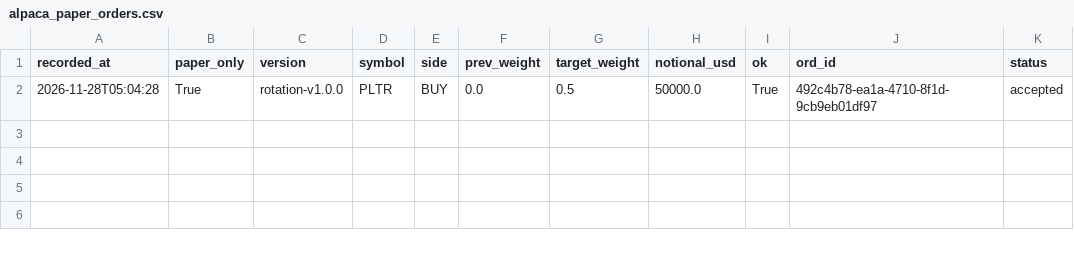
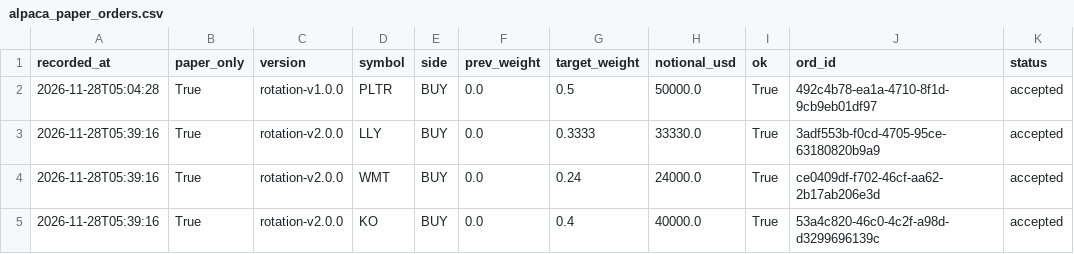
Before and after one commit to y1697342661-creator/AI, a CSV file: data/rotation/alpaca_paper_orders.csv, drawn as a sheet.

```diff
--- a/data/rotation/alpaca_paper_orders.csv
+++ b/data/rotation/alpaca_paper_orders.csv
@@ -2 +2,4 @@
 2026-11-28T05:04:28,True,rotation-v1.0.0,PLTR,BUY,0.0,0.5,50000.0,True,492c4b78-ea1a-4710-8f1d-9cb9eb01df97,accepted
+2026-11-28T05:39:16,True,rotation-v2.0.0,LLY,BUY,0.0,0.3333,33330.0,True,3adf553b-f0cd-4705-95ce-63180820b9a9,accepted
+2026-11-28T05:39:16,True,rotation-v2.0.0,WMT,BUY,0.0,0.24,24000.0,True,ce0409df-f702-46cf-aa62-2b17ab206e3d,accepted
+2026-11-28T05:39:16,True,rotation-v2.0.0,KO,BUY,0.0,0.4,40000.0,True,53a4c820-46c0-4c2f-a98d-d3299696139c,accepted
```
Also changed, not shown: data/rotation/signals_log.csv.
